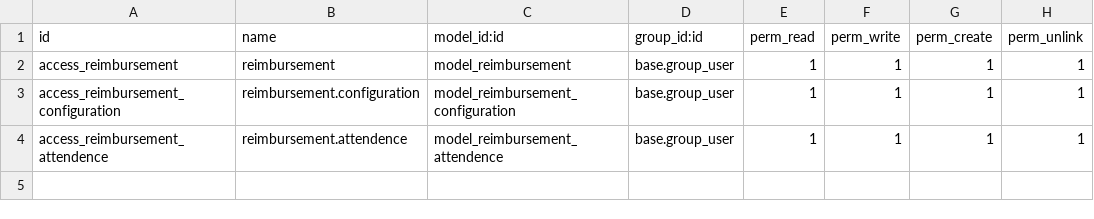
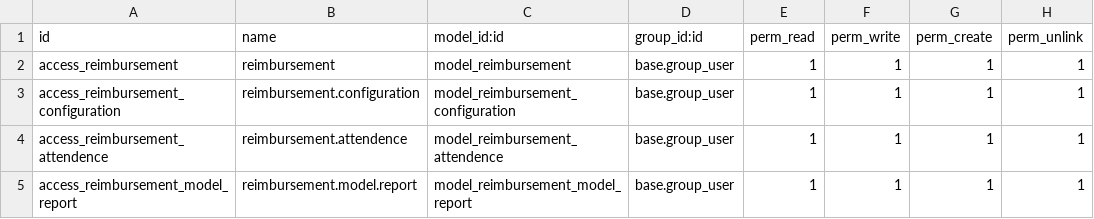
Before and after one commit to gotorishab/stpi, a CSV file: reimbursement_stpi/security/ir.model.access.csv, drawn as a sheet.

Commit message:
Reimbursement

```diff
--- a/reimbursement_stpi/security/ir.model.access.csv
+++ b/reimbursement_stpi/security/ir.model.access.csv
@@ -4 +4,2 @@ access_reimbursement_configuration,reimbursement.configuration,model_reimburseme
 access_reimbursement_attendence,reimbursement.attendence,model_reimbursement_attendence,base.group_user,1,1,1,1
+access_reimbursement_model_report,reimbursement.model.report,model_reimbursement_model_report,base.group_user,1,1,1,1
```
Also changed, not shown: 11 other files.
